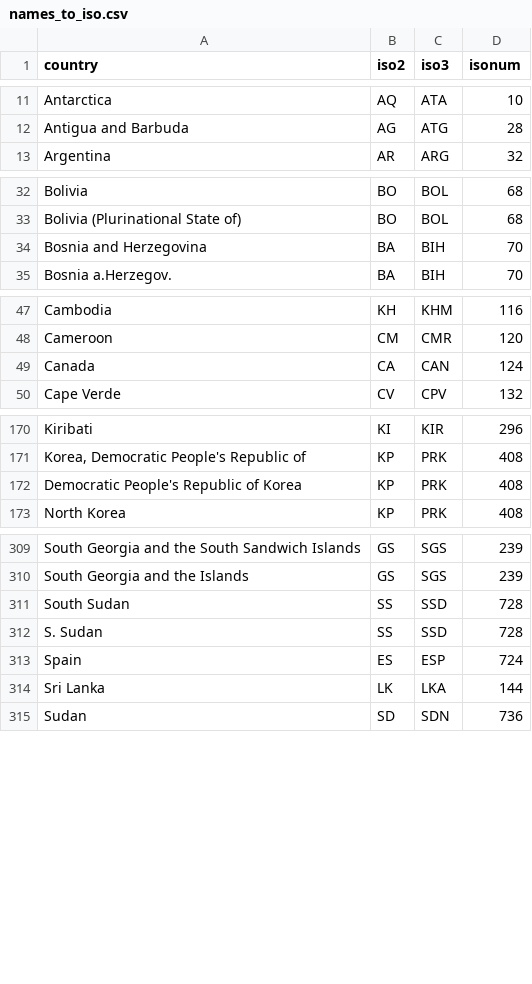
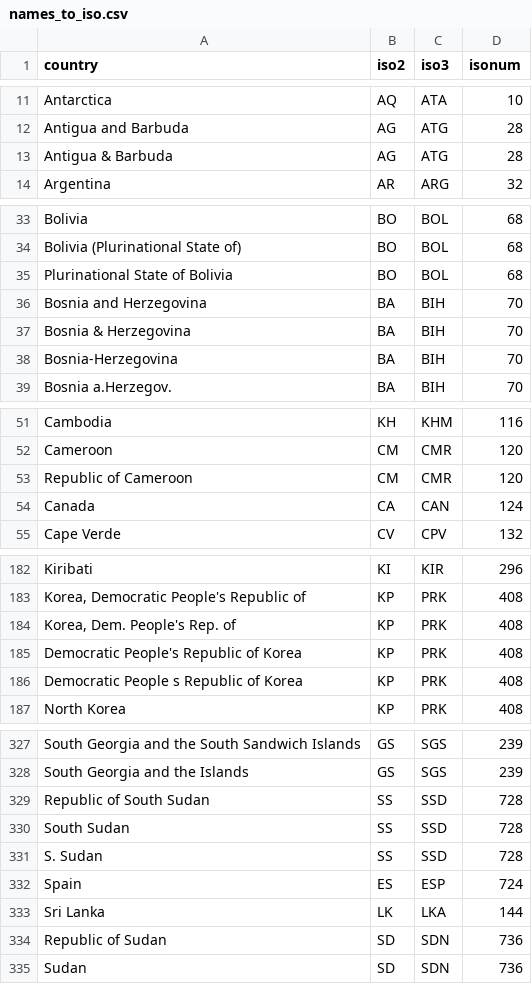
Before and after one commit to adrivsh/country_names, a CSV file: names_to_iso.csv, drawn as a sheet; only a part is shown, gaps mark what is left out; the diff covers the shown part only.

```diff
--- a/names_to_iso.csv
+++ b/names_to_iso.csv
@@ -12,2 +12,3 @@ Antarctica,AQ,ATA,10
 Antigua and Barbuda,AG,ATG,28
+Antigua & Barbuda,AG,ATG,28
 Argentina,AR,ARG,32
@@ -33,3 +34,6 @@ Bolivia,BO,BOL,68
 Bolivia (Plurinational State of),BO,BOL,68
+Plurinational State of Bolivia,BO,BOL,68
 Bosnia and Herzegovina,BA,BIH,70
+Bosnia & Herzegovina,BA,BIH,70
+Bosnia-Herzegovina,BA,BIH,70
 Bosnia a.Herzegov.,BA,BIH,70
@@ -48,2 +52,3 @@ Cambodia,KH,KHM,116
 Cameroon,CM,CMR,120
+Republic of Cameroon,CM,CMR,120
 Canada,CA,CAN,124
@@ -171,3 +183,5 @@ Kiribati,KI,KIR,296
 "Korea, Democratic People's Republic of",KP,PRK,408
+"Korea, Dem. People's Rep. of",KP,PRK,408
 Democratic People's Republic of Korea,KP,PRK,408
+Democratic People s Republic of Korea,KP,PRK,408
 North Korea,KP,PRK,408
@@ -310,2 +328,3 @@ South Georgia and the South Sandwich Islands,GS,SGS,239
 South Georgia and the Islands,GS,SGS,239
+Republic of South Sudan,SS,SSD,728
 South Sudan,SS,SSD,728
@@ -314,2 +333,3 @@ Spain,ES,ESP,724
 Sri Lanka,LK,LKA,144
+Republic of Sudan,SD,SDN,736
 Sudan,SD,SDN,736
```
Also changed, not shown: 12 added rows elsewhere in this file, out/any_name_to_wb_name.csv.
